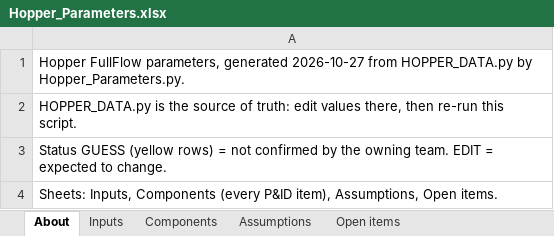
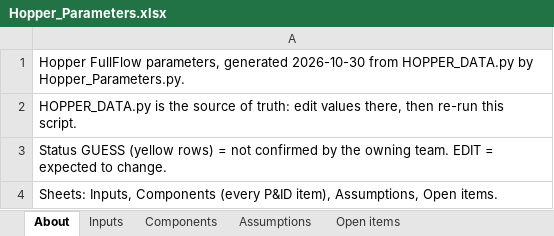
Before and after one commit to gt-space/hopper, an Excel workbook: sims/hopper_fullflow/Outputs/Hopper_Parameters.xlsx, sheet About, drawn as a sheet; values as stored, in another font and other column widths than the file's, no borders; the diff names each change by its address in the sheet, - before the commit and + after, or states it on an @@ line.

```diff
--- a/sims/hopper_fullflow/Outputs/Hopper_Parameters.xlsx (sheet About)
+++ b/sims/hopper_fullflow/Outputs/Hopper_Parameters.xlsx (sheet About)
-A1: …parameters, generated 2026-10-27 from HOPPER_DATA.py…
+A1: …parameters, generated 2026-10-30 from HOPPER_DATA.py…
```
Also changed, not shown: sheet Inputs, sheet Components, sheet Open items, sheet Assumptions, 37 other files.
